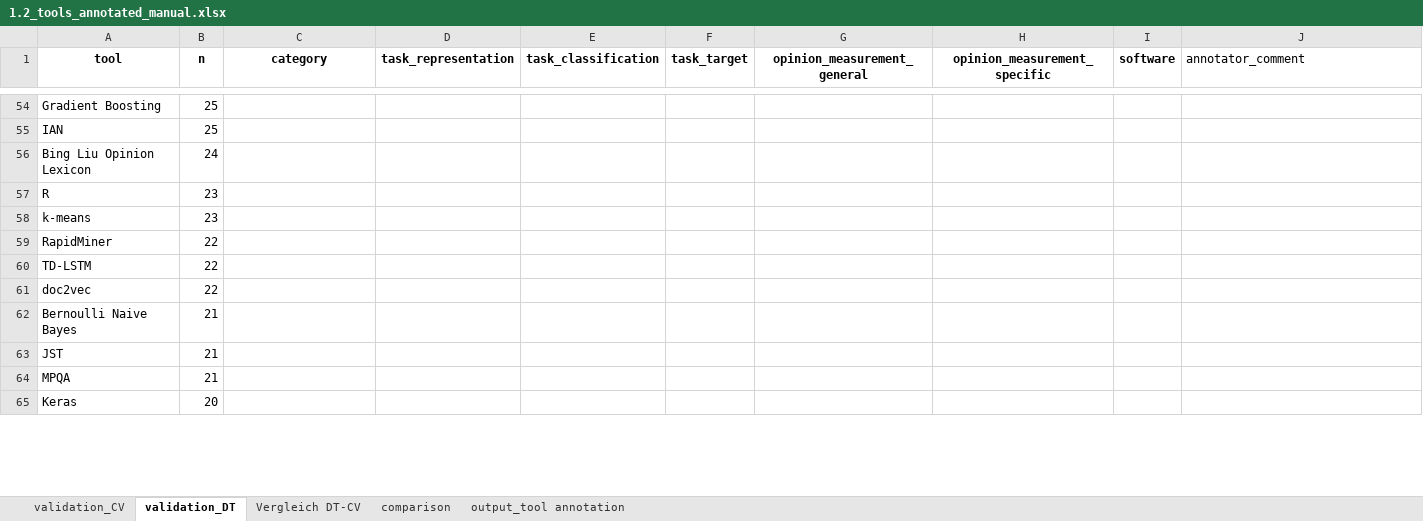
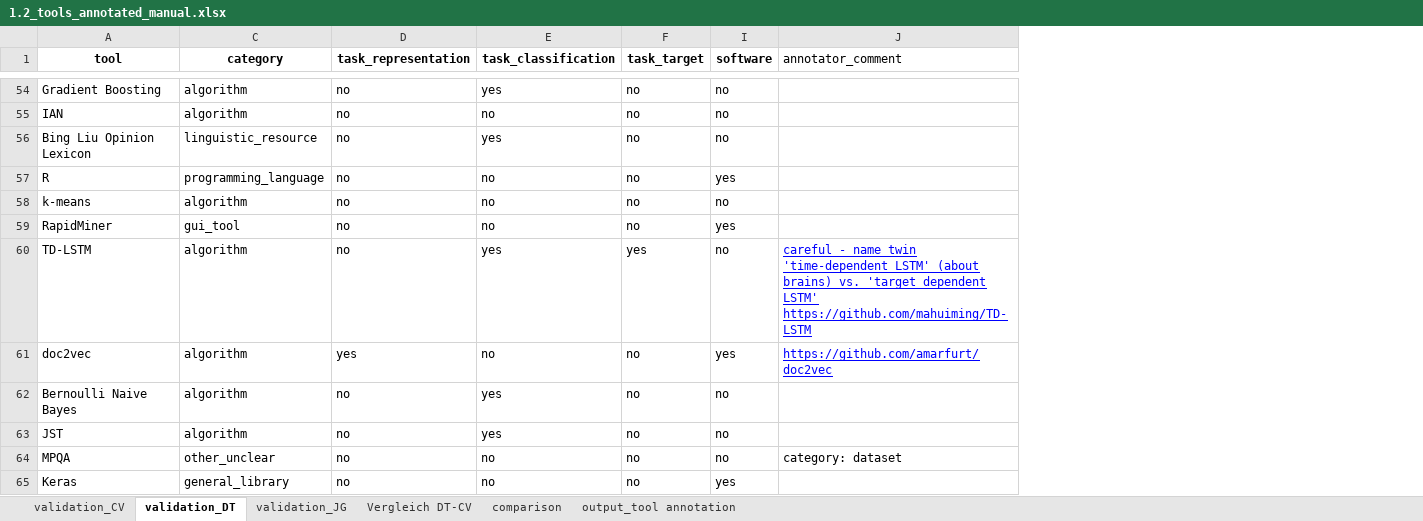
Before and after one commit to JBGruber/opinion-wg2, an Excel workbook: analysis_visualization/1.2_tools_annotated_manual.xlsx, sheet validation_DT, drawn as a sheet; only a part is shown, gaps mark what is left out; values as stored, in another font and other column widths than the file's, no borders; charts and pictures not drawn; the diff covers the shown part only; the diff names each change by its address in the sheet, - before the commit and + after, or states it on an @@ line.

```diff
--- a/analysis_visualization/1.2_tools_annotated_manual.xlsx (sheet validation_DT)
+++ b/analysis_visualization/1.2_tools_annotated_manual.xlsx (sheet validation_DT)
+sheet tab: validation_JG
@@ column B (n) hidden, rows 54-65: 25 | 25 | 24 | 23 | 23 | 22 | 22 | 22 | 21 | 21 | 21 | 20 @@
@@ column G (opinion_measurement_general) hidden, empty @@
@@ column H (opinion_measurement_specific) hidden, empty @@
-C54:C55 (category): (empty)
+C54:C55 (category): algorithm
-D54:D60 (task_representation): (empty)
+D54:D60 (task_representation): no
-E54 (task_classification): (empty)
+E54 (task_classification): yes
-F54:F59 (task_target): (empty)
+F54:F59 (task_target): no
-I54:I56 (software): (empty)
+I54:I56 (software): no
-E55 (task_classification): (empty)
+E55 (task_classification): no
-C56 (category): (empty)
+C56 (category): linguistic_resource
-E56 (task_classification): (empty)
+E56 (task_classification): yes
-C57 (category): (empty)
+C57 (category): programming_language
-E57:E59 (task_classification): (empty)
+E57:E59 (task_classification): no
-I57 (software): (empty)
+I57 (software): yes
-C58 (category): (empty)
+C58 (category): algorithm
-I58 (software): (empty)
+I58 (software): no
-C59 (category): (empty)
+C59 (category): gui_tool
-I59 (software): (empty)
+I59 (software): yes
-C60:C63 (category): (empty)
+C60:C63 (category): algorithm
-E60 (task_classification): (empty)
+E60 (task_classification): yes
-F60 (task_target): (empty)
+F60 (task_target): yes
-I60 (software): (empty)
+I60 (software): no
-J60 (annotator_comment): (empty)
+J60 (annotator_comment): careful - name twin 'time-dependent LSTM' (about brains) vs. 'target dependent LSTM' https://github.com/mahuiming/TD-LSTM
-D61 (task_representation): (empty)
+D61 (task_representation): yes
-E61 (task_classification): (empty)
+E61 (task_classification): no
-F61:F65 (task_target): (empty)
+F61:F65 (task_target): no
-I61 (software): (empty)
+I61 (software): yes
-J61 (annotator_comment): (empty)
+J61 (annotator_comment): https://github.com/amarfurt/doc2vec
-D62:D65 (task_representation): (empty)
+D62:D65 (task_representation): no
-E62:E63 (task_classification): (empty)
+E62:E63 (task_classification): yes
-I62:I64 (software): (empty)
+I62:I64 (software): no
-C64 (category): (empty)
+C64 (category): other_unclear
-E64:E65 (task_classification): (empty)
+E64:E65 (task_classification): no
-J64 (annotator_comment): (empty)
+J64 (annotator_comment): category: dataset
-C65 (category): (empty)
+C65 (category): general_library
-I65 (software): (empty)
+I65 (software): yes
```
Also changed, not shown: 134 edited cells and cell formats elsewhere in this sheet, sheet validation_CV, charts or pictures, analysis_visualization/1.2_tools_annotated.xlsx, 5 other files.
